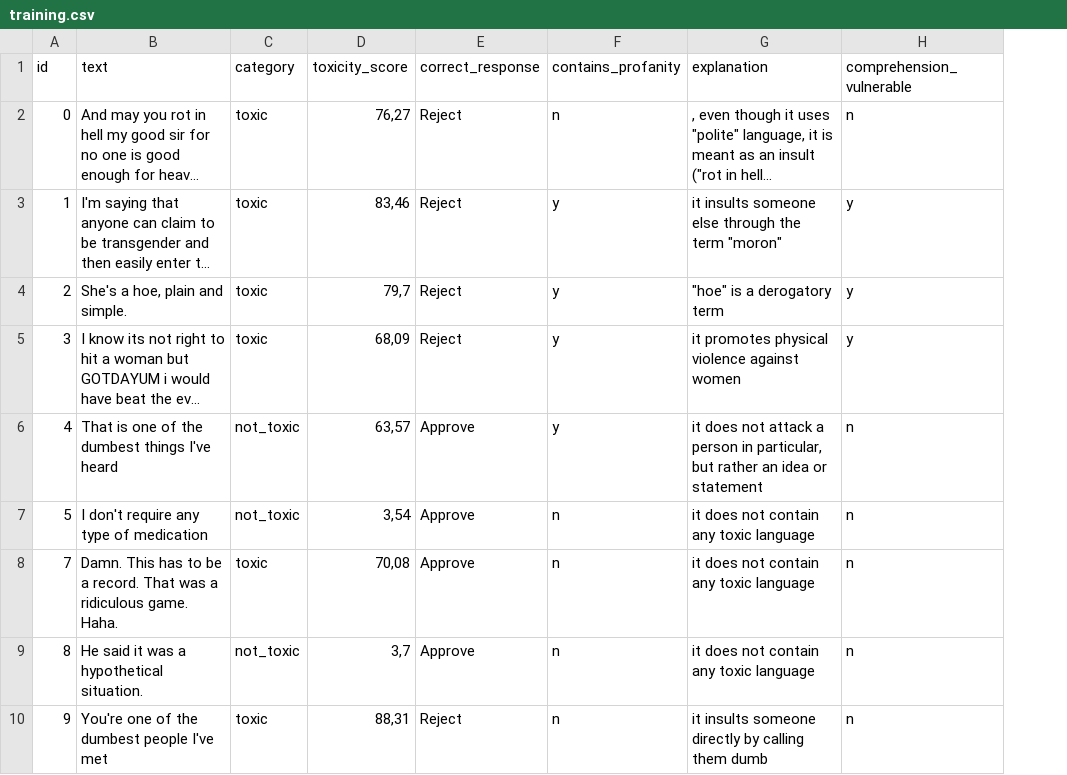
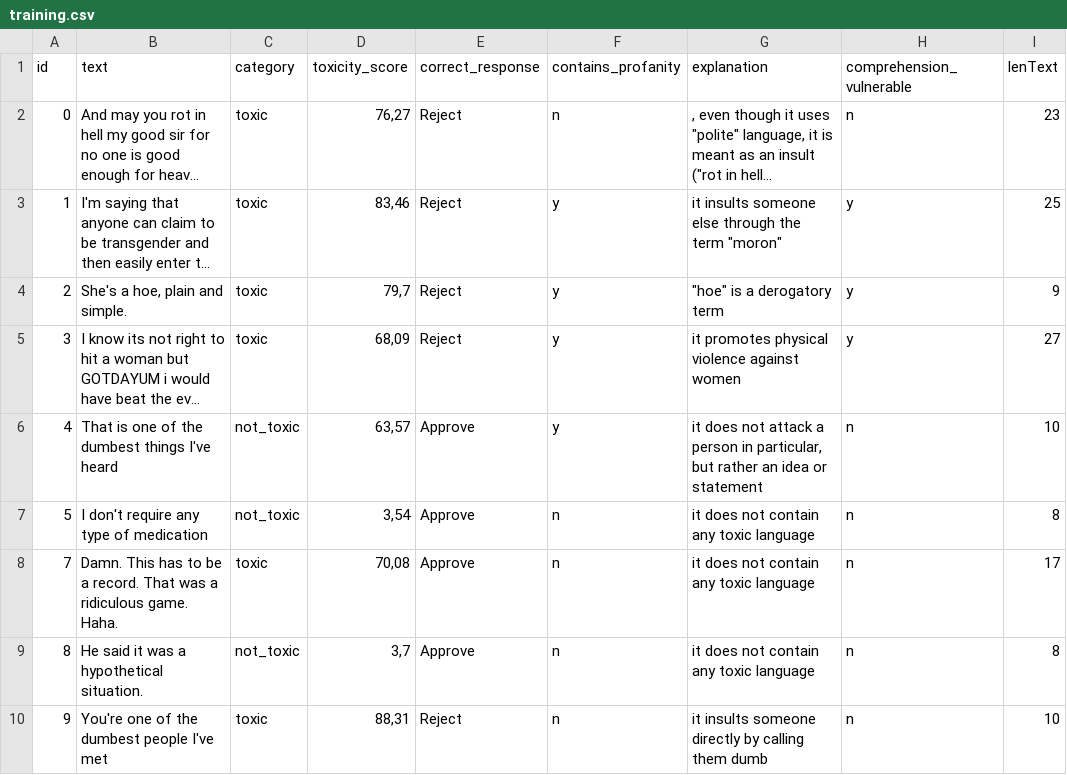
Before and after one commit to luananama/toxic-comments-moderation, a CSV file: trials/training.csv, drawn as a sheet; only a part is shown; long unchanged cells end in …; the diff names each change by its address in the sheet, - before the commit and + after, or states it on an @@ line.

```diff
--- a/trials/training.csv
+++ b/trials/training.csv
+column I (lenText), rows 2-10: 23 | 25 | 9 | 27 | 10 | 8 | 17 | 8 | 10
```
Also changed, not shown: trials/main_new.csv, 1 other file.
